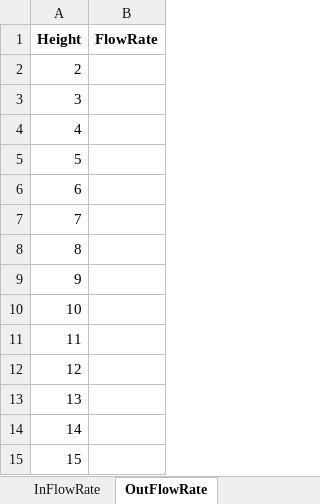
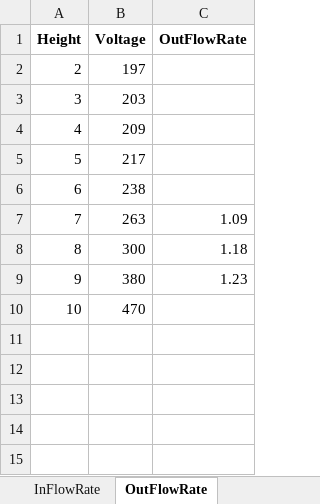
Before and after one commit to CourseReps/ECEN489-Fall2015, an Excel workbook: Students/abhaysanand/3project/TankCalibration.xlsx, sheet OutFlowRate, drawn as a sheet; values as stored, in another font and other column widths than the file's, no borders; removed rows and columns are numbered as before the commit, all else as after; the diff names each change by its address in the sheet, - before the commit and + after, or states it on an @@ line.

```diff
--- a/Students/abhaysanand/3project/TankCalibration.xlsx (sheet OutFlowRate)
+++ b/Students/abhaysanand/3project/TankCalibration.xlsx (sheet OutFlowRate)
-column B (FlowRate), empty
+column B (Voltage), rows 2-10: 197 | 203 | 209 | 217 | 238 | 263 | 300 | 380 | 470
+column C (OutFlowRate), rows 7-9: 1.09 | 1.18 | 1.23
-row 11: 11
-row 12: 12
-row 13: 13
-row 14: 14
-row 15: 15
```
Also changed, not shown: sheet InFlowRate, sheet IR Sensor, charts or pictures, 5 other files.
